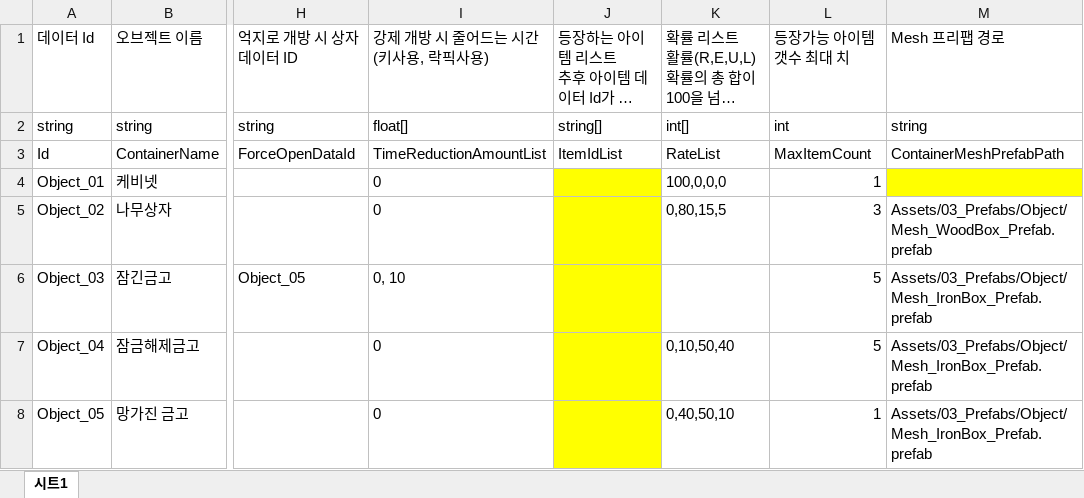
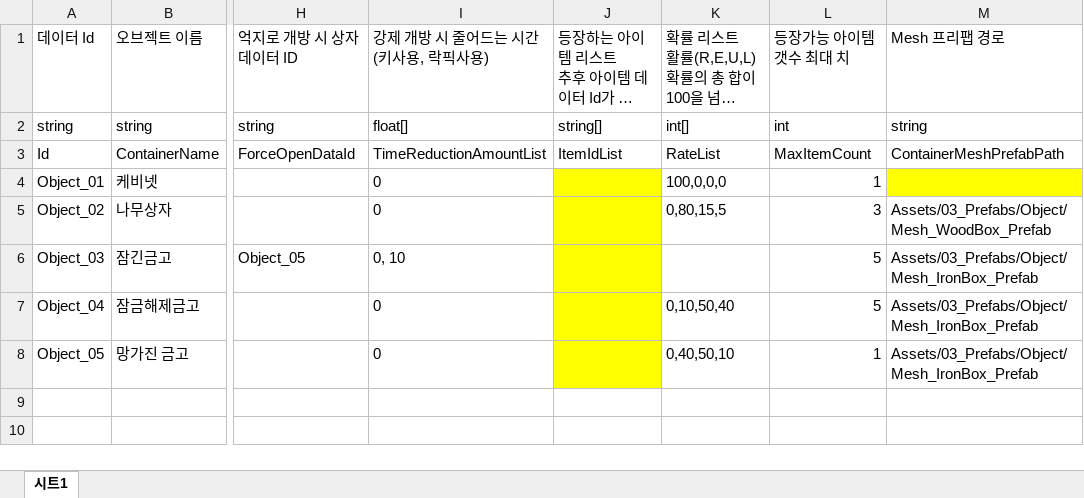
Before and after one commit to 6th-OzCooding/JewelThief, an Excel workbook: JsonConverter/ExcelFiles/InteractableContainer.xlsx, sheet 시트1, drawn as a sheet; only a part is shown, gaps mark what is left out; long unchanged cells end in …; values as stored, in another font and other column widths than the file's, no borders; charts and pictures not drawn; the diff names each change by its address in the sheet, - before the commit and + after, or states it on an @@ line.

```diff
--- a/JsonConverter/ExcelFiles/InteractableContainer.xlsx (sheet 시트1)
+++ b/JsonConverter/ExcelFiles/InteractableContainer.xlsx (sheet 시트1)
-M5: Assets/03_Prefabs/Object/Mesh_WoodBox_Prefab.prefab
+M5: Assets/03_Prefabs/Object/Mesh_WoodBox_Prefab
-M6:M8: Assets/03_Prefabs/Object/Mesh_IronBox_Prefab.prefab
+M6:M8: Assets/03_Prefabs/Object/Mesh_IronBox_Prefab
```
Also changed, not shown: JsonConverter/ExcelFiles/Door.xlsx, 13 other files.
